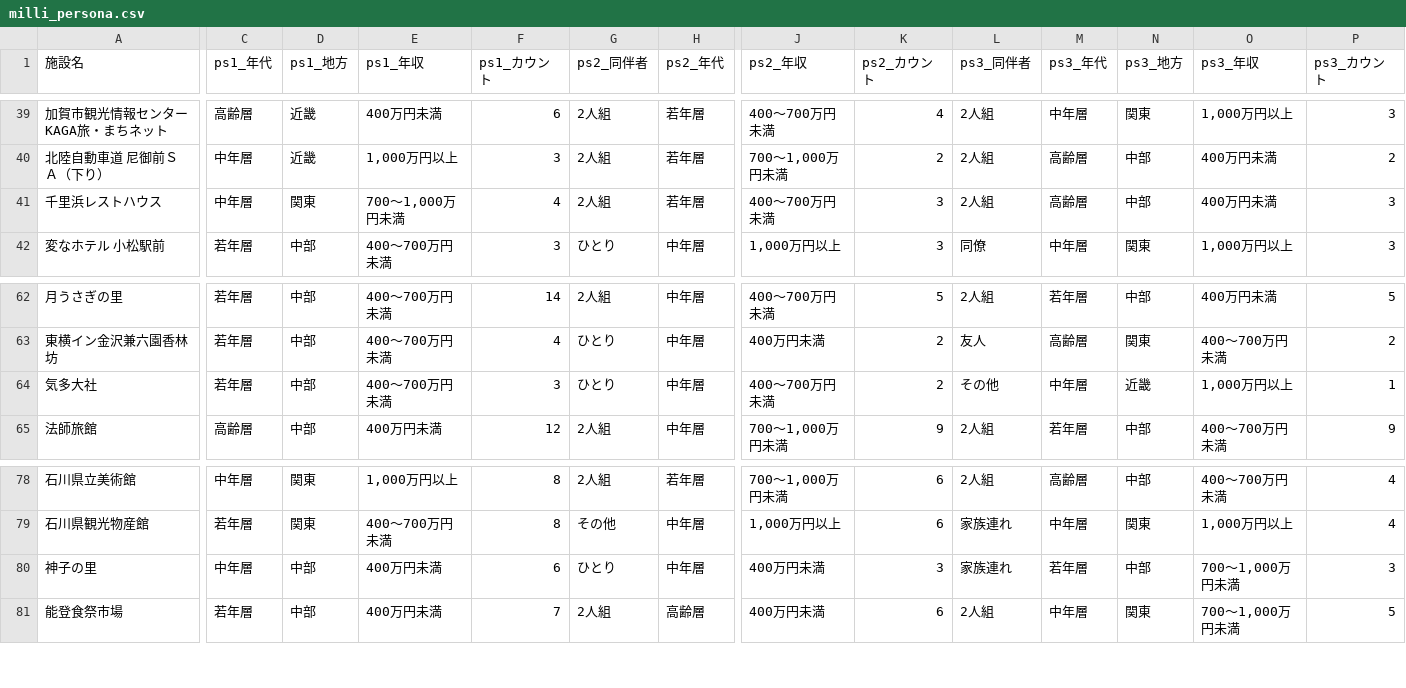
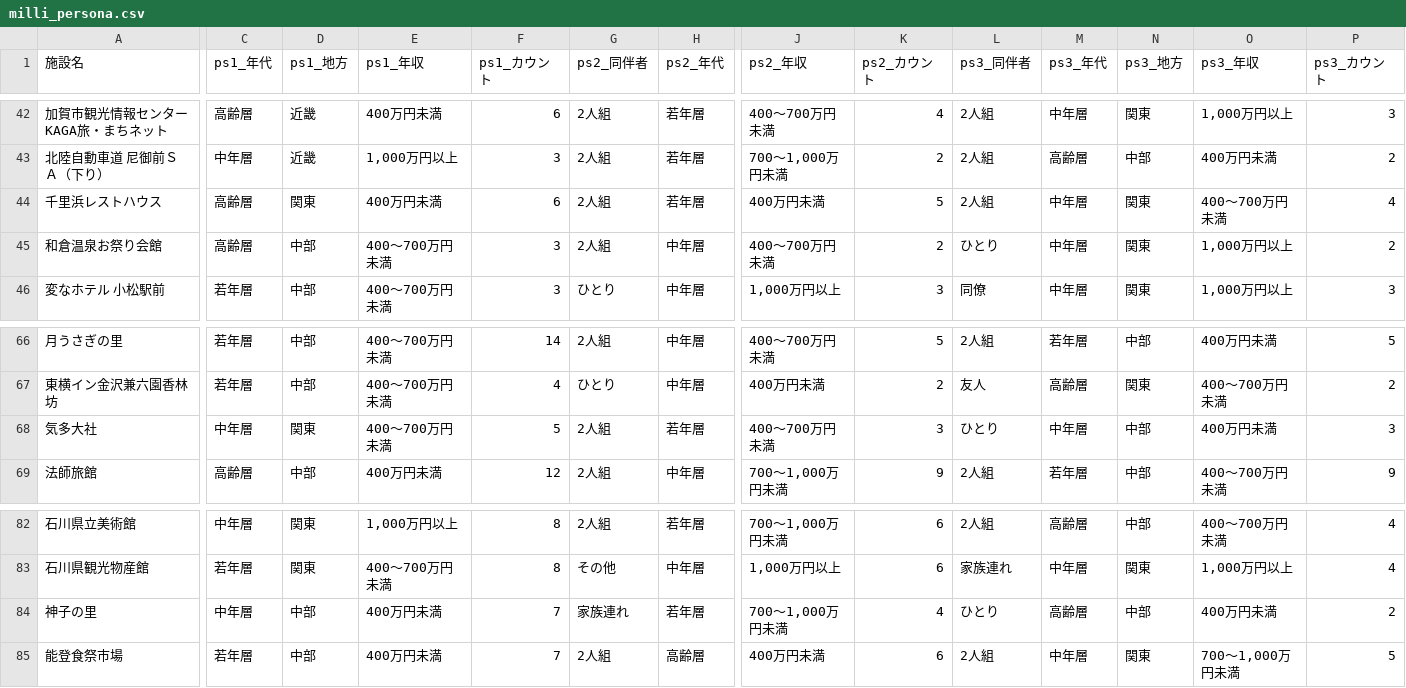
Before and after one commit to BeeB-C4N/tifo, a CSV file: ishikawa/milli_persona.csv, drawn as a sheet; only a part is shown, gaps mark what is left out; addresses are those after the commit; rows hold the shown columns only; the diff covers the shown part only; the diff names each change by its address in the sheet, - before the commit and + after, or states it on an @@ line.

```diff
--- a/ishikawa/milli_persona.csv
+++ b/ishikawa/milli_persona.csv
-C44 (ps1_年代): 中年層
+C44 (ps1_年代): 高齢層
-E44 (ps1_年収): 700～1,000万円未満
+E44 (ps1_年収): 400万円未満
-F44 (ps1_カウント): 4
+F44 (ps1_カウント): 6
-J44 (ps2_年収): 400～700万円未満
+J44 (ps2_年収): 400万円未満
-K44 (ps2_カウント): 3
+K44 (ps2_カウント): 5
-M44 (ps3_年代): 高齢層
+M44 (ps3_年代): 中年層
-N44 (ps3_地方): 中部
+N44 (ps3_地方): 関東
-O44 (ps3_年収): 400万円未満
+O44 (ps3_年収): 400～700万円未満
-P44 (ps3_カウント): 3
+P44 (ps3_カウント): 4
+row 45: 和倉温泉お祭り会館 | 高齢層 | 中部 | 400～700万円未満 | 3 | 2人組 | 中年層 | 400～700万円未満 | 2 | ひとり | 中年層 | 関東 | 1,000万円以上 | 2
-C68 (ps1_年代): 若年層
+C68 (ps1_年代): 中年層
-D68 (ps1_地方): 中部
+D68 (ps1_地方): 関東
-F68 (ps1_カウント): 3
+F68 (ps1_カウント): 5
-G68 (ps2_同伴者): ひとり
+G68 (ps2_同伴者): 2人組
-H68 (ps2_年代): 中年層
+H68 (ps2_年代): 若年層
-K68 (ps2_カウント): 2
+K68 (ps2_カウント): 3
-L68 (ps3_同伴者): その他
+L68 (ps3_同伴者): ひとり
-N68 (ps3_地方): 近畿
+N68 (ps3_地方): 中部
-O68 (ps3_年収): 1,000万円以上
+O68 (ps3_年収): 400万円未満
-P68 (ps3_カウント): 1
+P68 (ps3_カウント): 3
-F84 (ps1_カウント): 6
+F84 (ps1_カウント): 7
-G84 (ps2_同伴者): ひとり
+G84 (ps2_同伴者): 家族連れ
-H84 (ps2_年代): 中年層
+H84 (ps2_年代): 若年層
-J84 (ps2_年収): 400万円未満
+J84 (ps2_年収): 700～1,000万円未満
-K84 (ps2_カウント): 3
+K84 (ps2_カウント): 4
-L84 (ps3_同伴者): 家族連れ
+L84 (ps3_同伴者): ひとり
-M84 (ps3_年代): 若年層
+M84 (ps3_年代): 高齢層
-O84 (ps3_年収): 700～1,000万円未満
+O84 (ps3_年収): 400万円未満
-P84 (ps3_カウント): 3
+P84 (ps3_カウント): 2
```
Also changed, not shown: 4 added rows and 29 edited cells elsewhere in this file, 2 other files.
